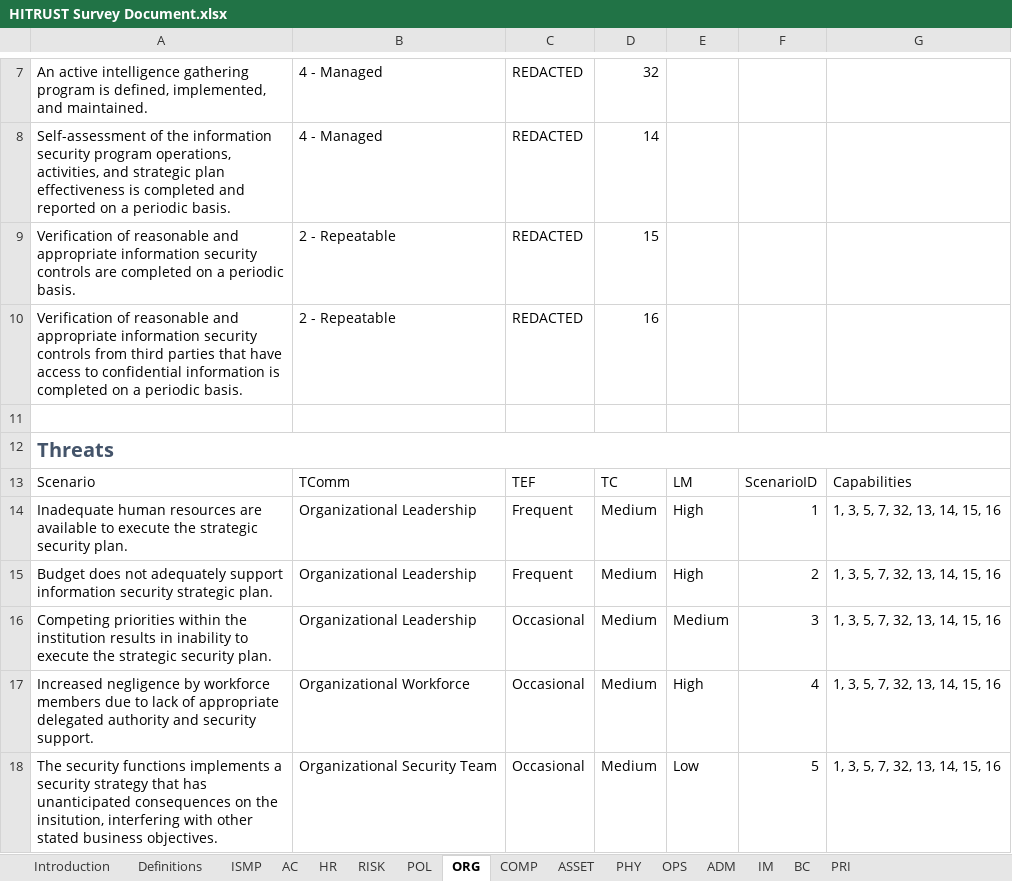
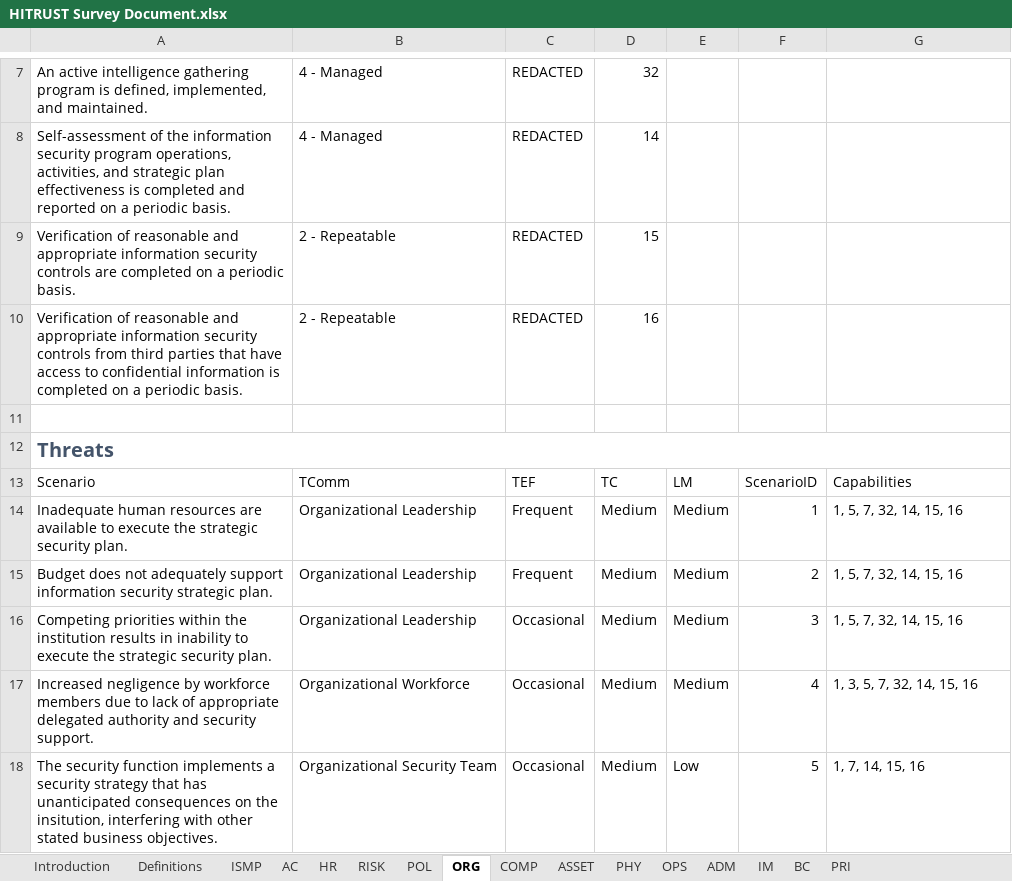
Before and after one commit to davidski/evaluator, an Excel workbook: survey/HITRUST Survey Document.xlsx, sheet ORG, drawn as a sheet; only a part is shown, gaps mark what is left out; values as stored, in another font and other column widths than the file's, no borders; table styles not drawn; the diff names each change by its address in the sheet, - before the commit and + after, or states it on an @@ line.

```diff
--- a/survey/HITRUST Survey Document.xlsx (sheet ORG)
+++ b/survey/HITRUST Survey Document.xlsx (sheet ORG)
-E14:E15: High
+E14:E15: Medium
-G14:G16: 1, 3, 5, 7, 32, 13, 14, 15, 16
+G14:G16: 1, 5, 7, 32, 14, 15, 16
-E17: High
+E17: Medium
-G17: 1, 3, 5, 7, 32, 13, 14, 15, 16
+G17: 1, 3, 5, 7, 32, 14, 15, 16
-A18: The security functions implements a…
+A18: The security function implements a…
-G18: 1, 3, 5, 7, 32, 13, 14, 15, 16
+G18: 1, 7, 14, 15, 16
```
Also changed, not shown: sheet IM, sheet OPS, sheet ISMP, sheet COMP, sheet HR, sheet BC, 7 more sheets.
